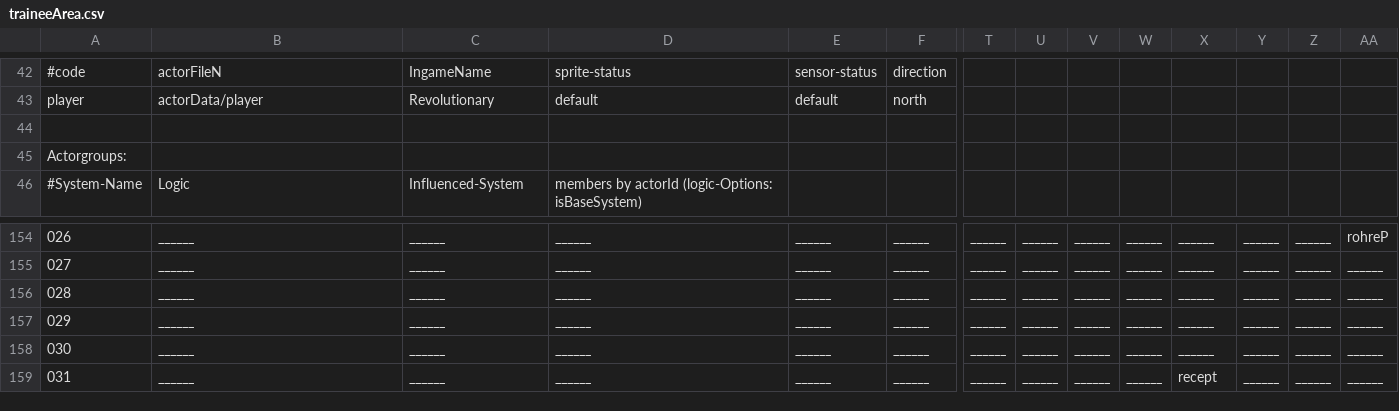
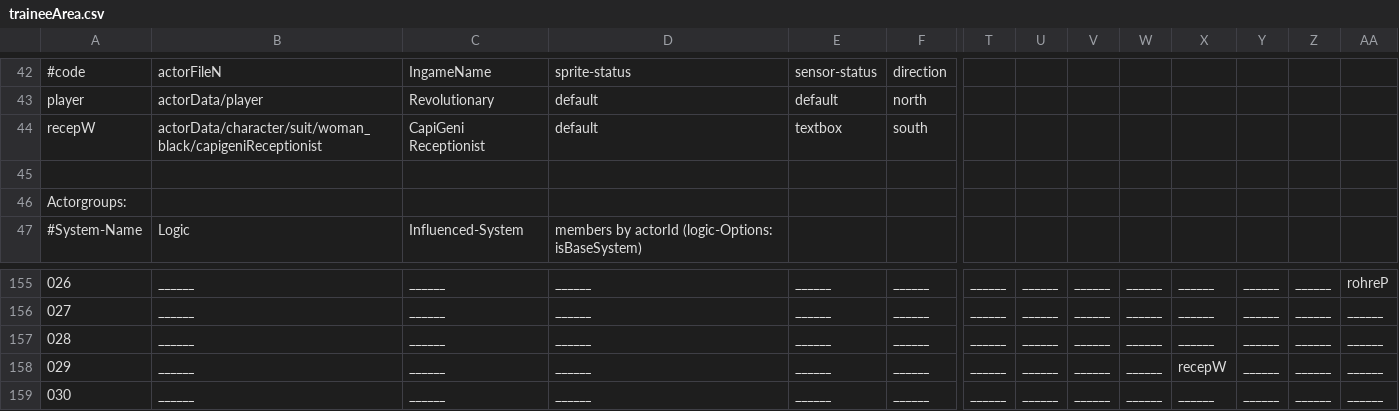
Before and after one commit to WolfgangBischoff/Ceres, a CSV file: src/main/resources/level/capigeni/traineeArea.csv, drawn as a sheet; only a part is shown, gaps mark what is left out; the shorter side is filled out with more unchanged rows; addresses are those after the commit; rows hold the shown columns only; the diff names each change by its address in the sheet, - before the commit and + after, or states it on an @@ line.

```diff
--- a/src/main/resources/level/capigeni/traineeArea.csv
+++ b/src/main/resources/level/capigeni/traineeArea.csv
+row 44: recepW | actorData/character/suit/woman_black/capigeniReceptionist | CapiGeni Receptionist | default | textbox | south
-X158: ______
+X158: recepW
```
Also changed, not shown: src/main/resources/level/living_quarter/air_lock.csv, src/main/resources/level/test.csv, 6 other files.
